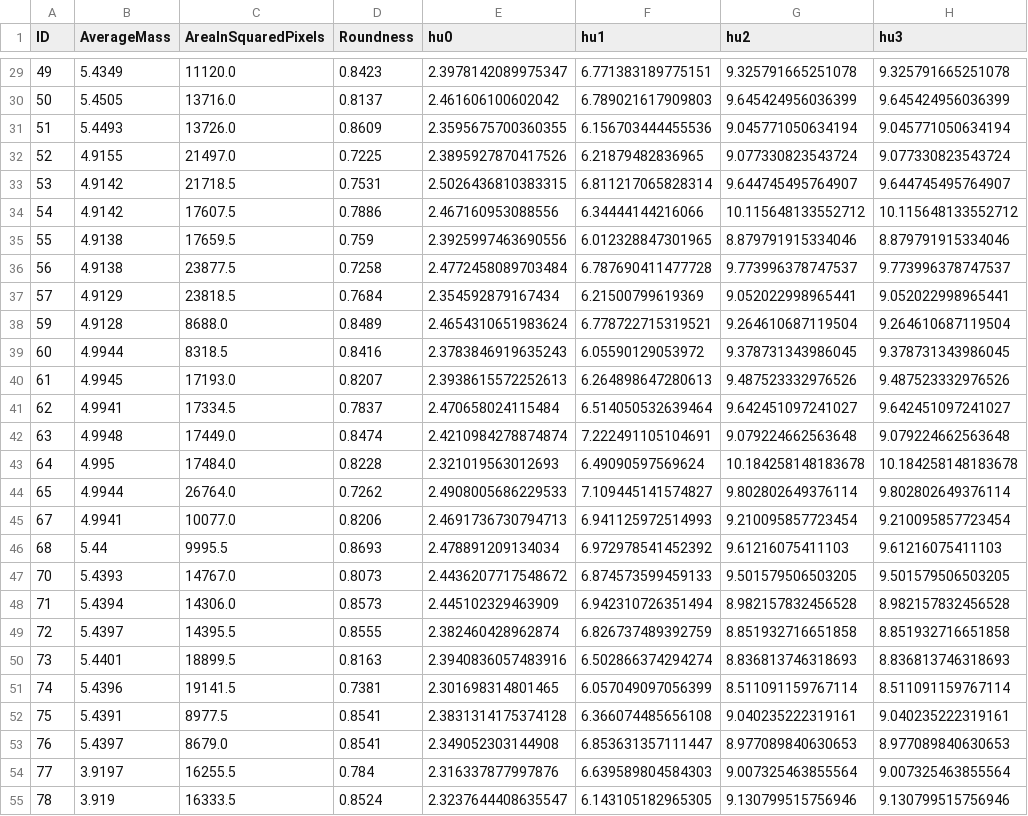
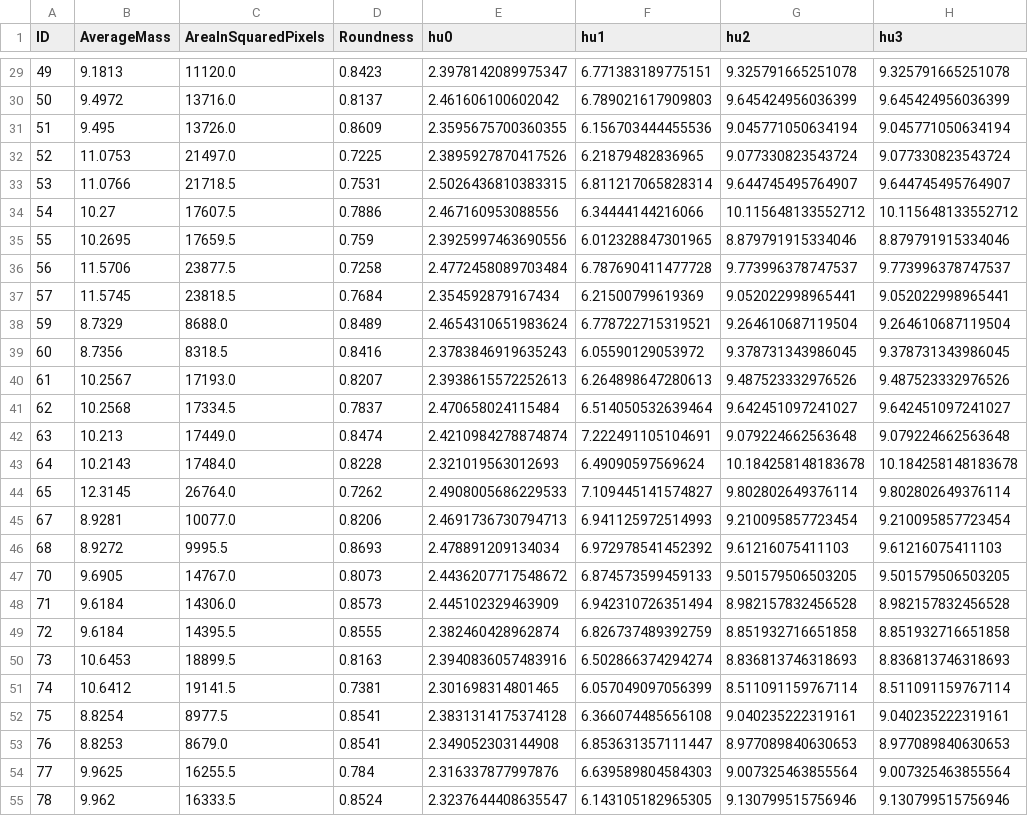
Before and after one commit to pcruiher08/ImageFeatures, a CSV file: allfeaturesBlueberriesRaw.csv, drawn as a sheet; only a part is shown, gaps mark what is left out; the diff covers the shown part only; the diff names each change by its address in the sheet, - before the commit and + after, or states it on an @@ line.

```diff
--- a/allfeaturesBlueberriesRaw.csv
+++ b/allfeaturesBlueberriesRaw.csv
-B29 (AverageMass): 5.4349
+B29 (AverageMass): 9.1813
-B30 (AverageMass): 5.4505
+B30 (AverageMass): 9.4972
-B31 (AverageMass): 5.4493
+B31 (AverageMass): 9.495
-B32 (AverageMass): 4.9155
+B32 (AverageMass): 11.0753
-B33 (AverageMass): 4.9142
+B33 (AverageMass): 11.0766
-B34 (AverageMass): 4.9142
+B34 (AverageMass): 10.27
-B35 (AverageMass): 4.9138
+B35 (AverageMass): 10.2695
-B36 (AverageMass): 4.9138
+B36 (AverageMass): 11.5706
-B37 (AverageMass): 4.9129
+B37 (AverageMass): 11.5745
-B38 (AverageMass): 4.9128
+B38 (AverageMass): 8.7329
-B39 (AverageMass): 4.9944
+B39 (AverageMass): 8.7356
-B40 (AverageMass): 4.9945
+B40 (AverageMass): 10.2567
-B41 (AverageMass): 4.9941
+B41 (AverageMass): 10.2568
-B42 (AverageMass): 4.9948
+B42 (AverageMass): 10.213
-B43 (AverageMass): 4.995
+B43 (AverageMass): 10.2143
-B44 (AverageMass): 4.9944
+B44 (AverageMass): 12.3145
-B45 (AverageMass): 4.9941
+B45 (AverageMass): 8.9281
-B46 (AverageMass): 5.44
+B46 (AverageMass): 8.9272
-B47 (AverageMass): 5.4393
+B47 (AverageMass): 9.6905
-B48 (AverageMass): 5.4394
+B48 (AverageMass): 9.6184
-B49 (AverageMass): 5.4397
+B49 (AverageMass): 9.6184
-B50 (AverageMass): 5.4401
+B50 (AverageMass): 10.6453
-B51 (AverageMass): 5.4396
+B51 (AverageMass): 10.6412
-B52 (AverageMass): 5.4391
+B52 (AverageMass): 8.8254
-B53 (AverageMass): 5.4397
+B53 (AverageMass): 8.8253
-B54 (AverageMass): 3.9197
+B54 (AverageMass): 9.9625
-B55 (AverageMass): 3.919
+B55 (AverageMass): 9.962
```
Also changed, not shown: 113 edited cells elsewhere in this file, colorsBlueberriesRaw.csv, humomentsBlueberriesRaw.csv, 23 other files.
